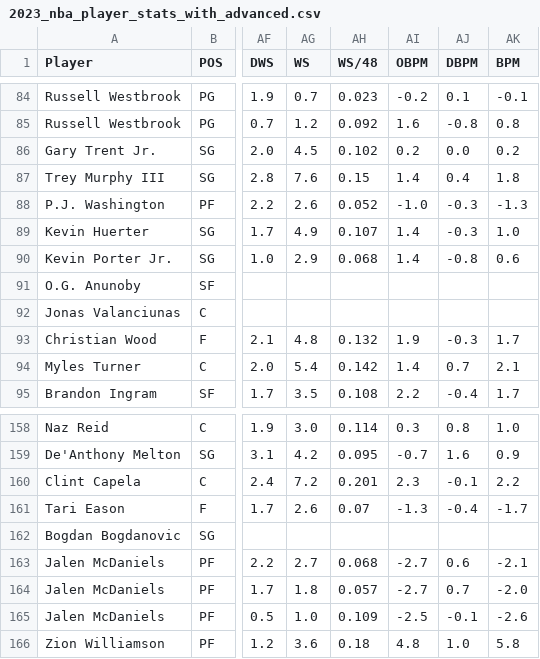
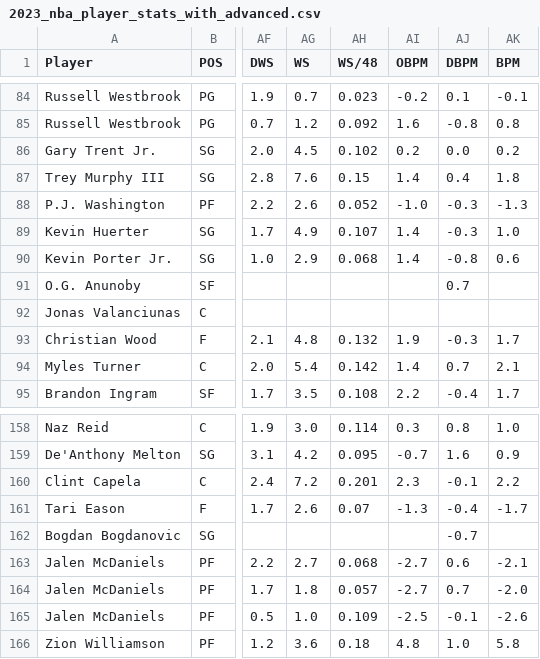
Before and after one commit to solerb09/courtcomp, a CSV file: 2023_nba_player_stats_with_advanced.csv, drawn as a sheet; only a part is shown, gaps mark what is left out; the diff covers the shown part only; the diff names each change by its address in the sheet, - before the commit and + after, or states it on an @@ line.

```diff
--- a/2023_nba_player_stats_with_advanced.csv
+++ b/2023_nba_player_stats_with_advanced.csv
-AJ91 (DBPM): (empty)
+AJ91 (DBPM): 0.7
-AJ162 (DBPM): (empty)
+AJ162 (DBPM): -0.7
```
Also changed, not shown: 5 edited cells elsewhere in this file, 1 other file.
